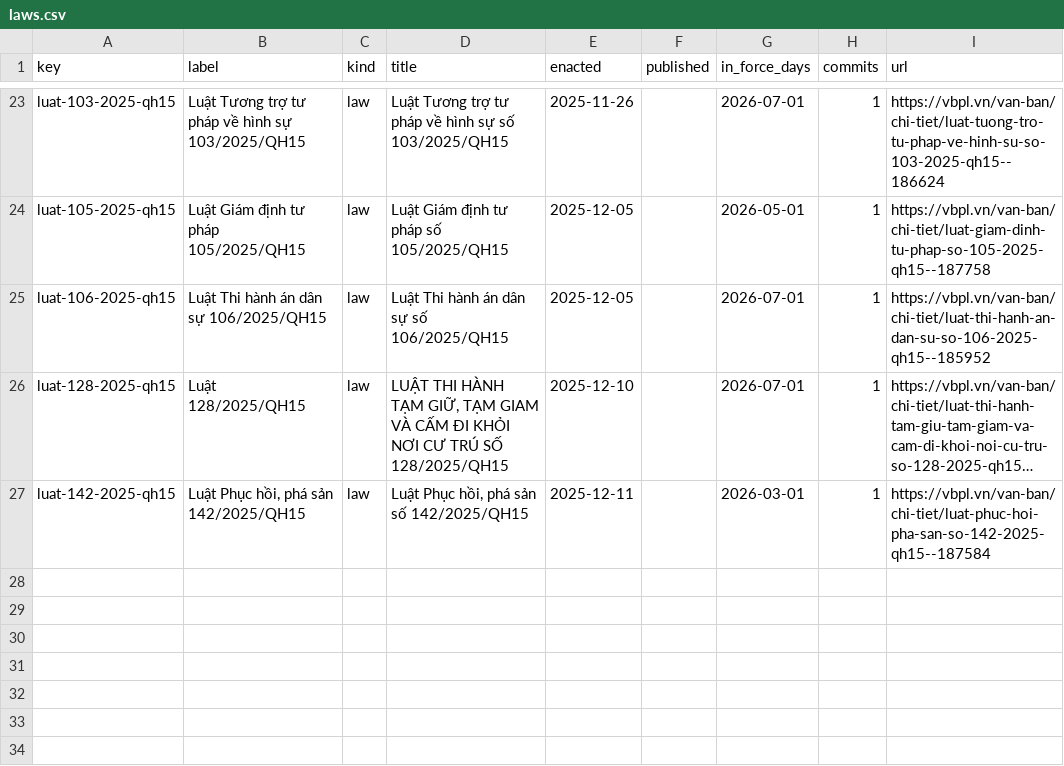
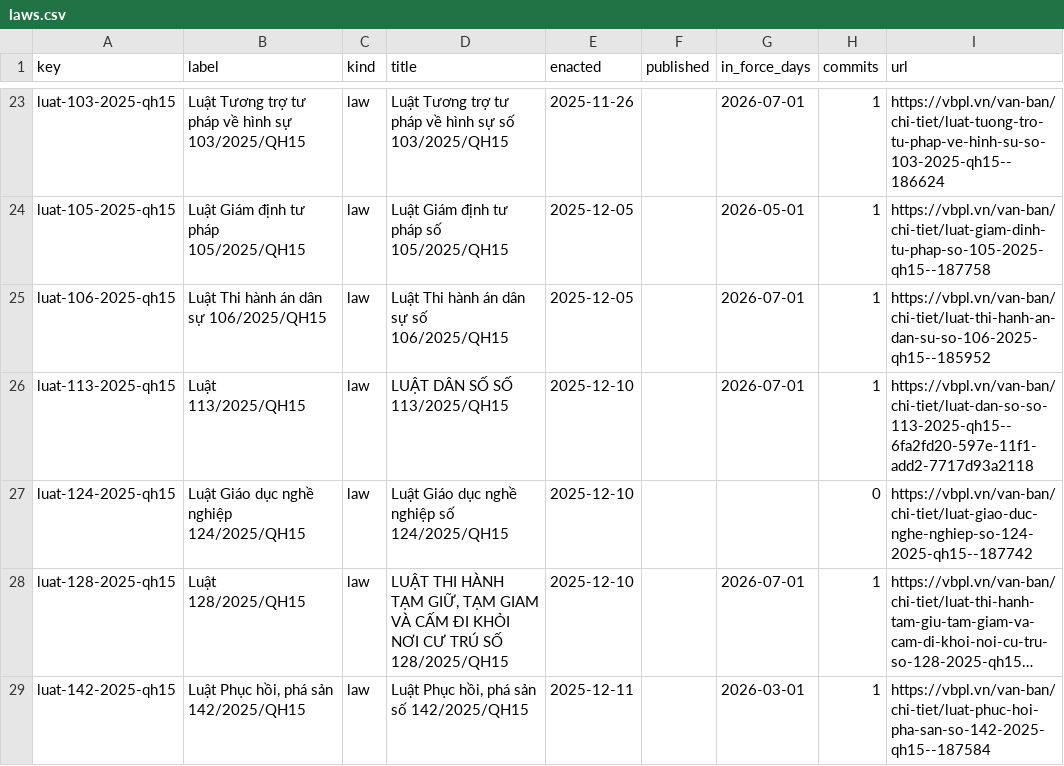
Before and after one commit to lexifina/vietnam-law, a CSV file: data/laws.csv, drawn as a sheet; only a part is shown, gaps mark what is left out; long unchanged cells end in …; the diff names each change by its address in the sheet, - before the commit and + after, or states it on an @@ line.

Commit message:
Documentation, tables, tools and REPRODUCE.md
Appended 1 commits to 8835a1954f87; corpus sha256 7d0078d9c0938acb6f1bc8998dbc4fc695c080fb08067d4c20fbaf04923da83c, data retrieved 2026-11-03.

```diff
--- a/data/laws.csv
+++ b/data/laws.csv
+row 26: luat-113-2025-qh15 | Luật 113/2025/QH15 | law | LUẬT DÂN SỐ SỐ 113/2025/QH15 | 2025-12-10 |  | 2026-07-01 | 1 | https://vbpl.vn/van-ban/chi-tiet/luat-dan-so-so-113-2025-qh15--6fa2fd20-597e-11f1-add2-7717d93a2118
+row 27: luat-124-2025-qh15 | Luật Giáo dục nghề nghiệp 124/2025/QH15 | law | Luật Giáo dục nghề nghiệp số 124/2025/QH15 | 2025-12-10 |  |  | 0 | https://vbpl.vn/van-ban/chi-tiet/luat-giao-duc-nghe-nghiep-so-124-2025-qh15--187742
```
Also changed, not shown: data/commits.csv, 6 other files.
